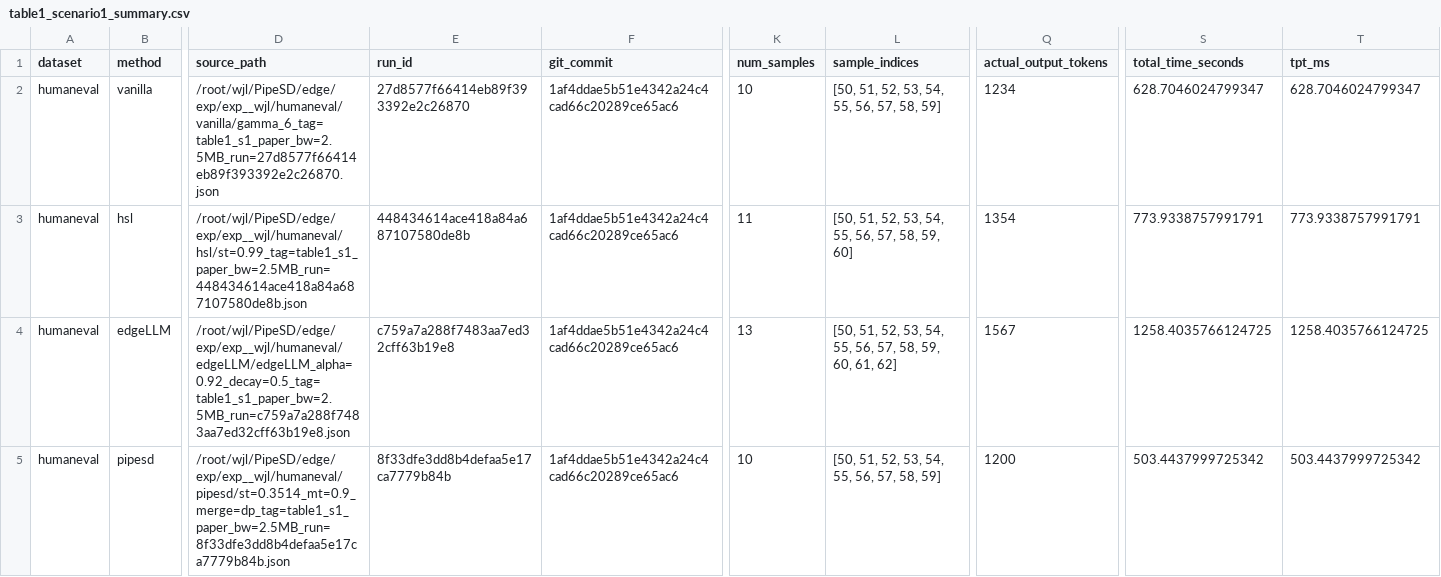
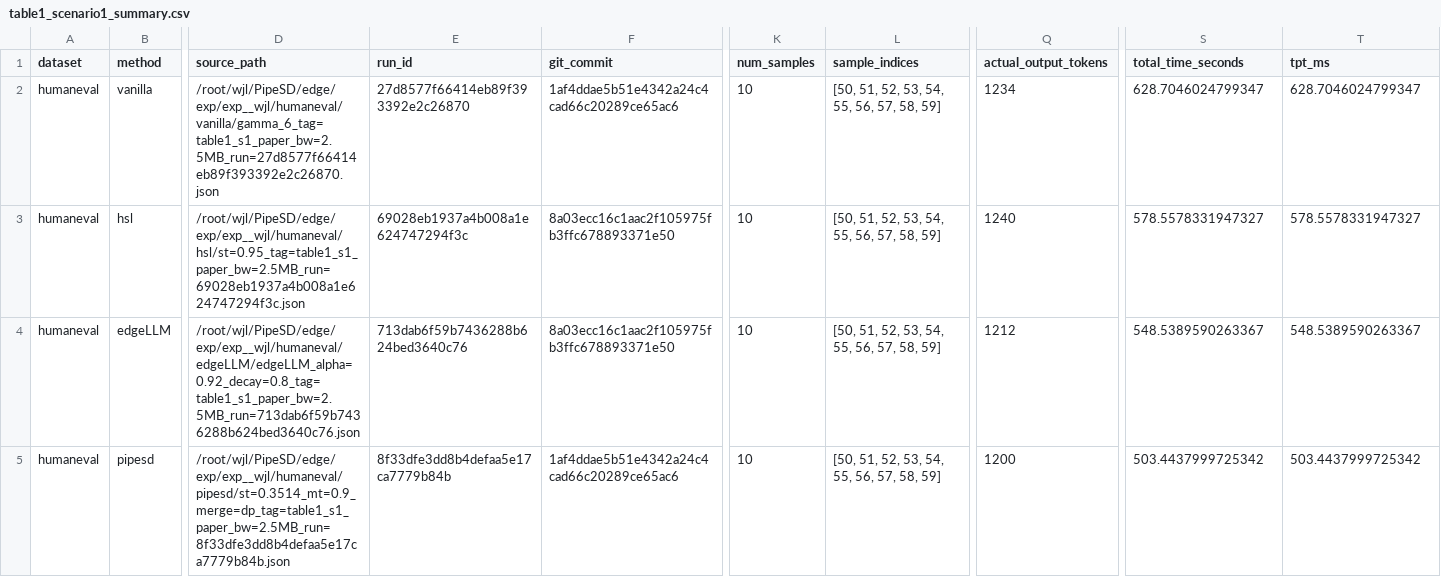
Before and after one commit to Nuyoahwjl/PipeSD, a CSV file: edge/exp/exp__wjl__final/humaneval/comparison/table1_scenario1_summary.csv, drawn as a sheet; only a part is shown, gaps mark what is left out; the diff covers the shown part only; the diff names each change by its address in the sheet, - before the commit and + after, or states it on an @@ line.

Commit message:
chore(results): refresh baseline evaluation artifacts
- archive the previous HumanEval and GSM8K experiment runs
- add EdgeLLM results using the corrected threshold update
- add tuned HSL and EdgeLLM evaluation results
- regenerate completion files and Table 1 summaries

```diff
--- a/edge/exp/exp__wjl__final/humaneval/comparison/table1_scenario1_summary.csv
+++ b/edge/exp/exp__wjl__final/humaneval/comparison/table1_scenario1_summary.csv
-D3 (source_path): /root/wjl/PipeSD/edge/exp/exp__wjl/humaneval/hsl/st=0.99_tag=table1_s1_paper_bw=2.5MB_run=448434614ace418a84a687107580de8b.json
+D3 (source_path): /root/wjl/PipeSD/edge/exp/exp__wjl/humaneval/hsl/st=0.95_tag=table1_s1_paper_bw=2.5MB_run=69028eb1937a4b008a1e624747294f3c.json
-E3 (run_id): 448434614ace418a84a687107580de8b
+E3 (run_id): 69028eb1937a4b008a1e624747294f3c
-F3:F4 (git_commit): 1af4ddae5b51e4342a24c4cad66c20289ce65ac6
+F3:F4 (git_commit): 8a03ecc16c1aac2f105975fb3ffc678893371e50
-K3 (num_samples): 11
+K3 (num_samples): 10
-L3 (sample_indices): [50, 51, 52, 53, 54, 55, 56, 57, 58, 59, 60]
+L3 (sample_indices): [50, 51, 52, 53, 54, 55, 56, 57, 58, 59]
-Q3 (actual_output_tokens): 1354
+Q3 (actual_output_tokens): 1240
-S3 (total_time_seconds): 773.9338757991791
+S3 (total_time_seconds): 578.5578331947327
-T3 (tpt_ms): 773.9338757991791
+T3 (tpt_ms): 578.5578331947327
-D4 (source_path): /root/wjl/PipeSD/edge/exp/exp__wjl/humaneval/edgeLLM/edgeLLM_alpha=0.92_decay=0.5_tag=table1_s1_paper_bw=2.5MB_run=c759a7a288f7483aa7ed32cff63b19e8.json
+D4 (source_path): /root/wjl/PipeSD/edge/exp/exp__wjl/humaneval/edgeLLM/edgeLLM_alpha=0.92_decay=0.8_tag=table1_s1_paper_bw=2.5MB_run=713dab6f59b7436288b624bed3640c76.json
-E4 (run_id): c759a7a288f7483aa7ed32cff63b19e8
+E4 (run_id): 713dab6f59b7436288b624bed3640c76
-K4 (num_samples): 13
+K4 (num_samples): 10
-L4 (sample_indices): …57, 58, 59, 60, 61, 62]
+L4 (sample_indices): …57, 58, 59]
-Q4 (actual_output_tokens): 1567
+Q4 (actual_output_tokens): 1212
-S4 (total_time_seconds): 1258.4035766124725
+S4 (total_time_seconds): 548.5389590263367
-T4 (tpt_ms): 1258.4035766124725
+T4 (tpt_ms): 548.5389590263367
```
Also changed, not shown: 112 edited cells elsewhere in this file, edge/exp/exp__wjl__final/gsm8k/comparison/table1_scenario1_summary.csv, 30 other files.
